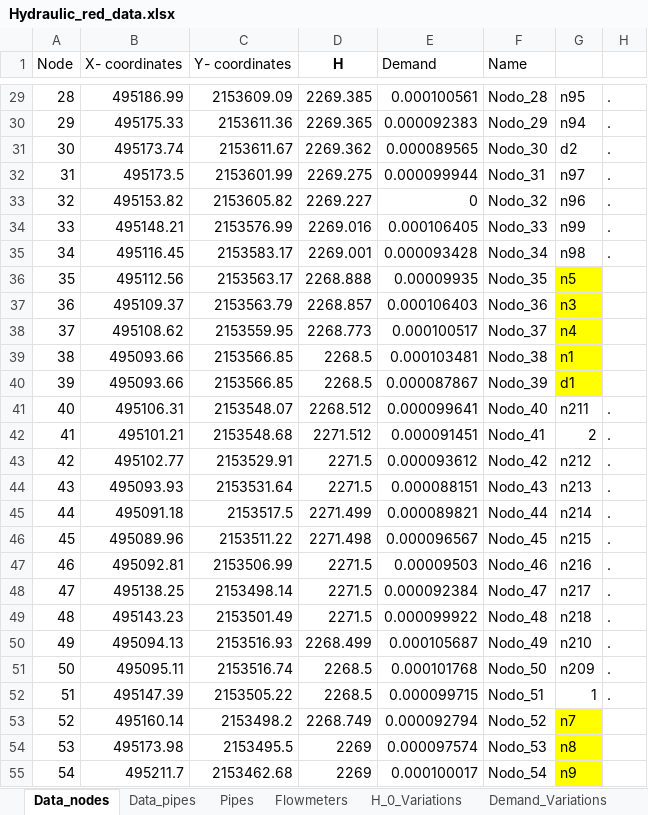
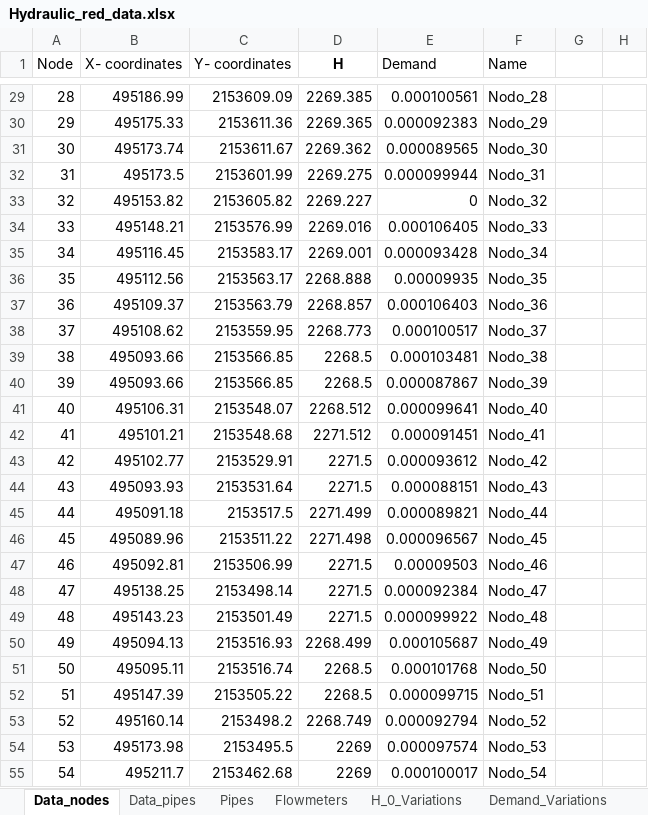
Before and after one commit to IliCP95/Datos-, an Excel workbook: Hydraulic_red_data.xlsx, sheet Data_nodes, drawn as a sheet; only a part is shown, gaps mark what is left out; values as stored, in another font and other column widths than the file's, no borders; the diff covers the shown part only; the diff names each change by its address in the sheet, - before the commit and + after, or states it on an @@ line.

```diff
--- a/Hydraulic_red_data.xlsx (sheet Data_nodes)
+++ b/Hydraulic_red_data.xlsx (sheet Data_nodes)
-G29: n95
+G29: (empty)
-H29:H35: .
+H29:H35: (empty)
-G30: n94
+G30: (empty)
-G31: d2
+G31: (empty)
-G32: n97
+G32: (empty)
-G33: n96
+G33: (empty)
-G34: n99
+G34: (empty)
-G35: n98
+G35: (empty)
-G36: n5
+G36: (empty)
-G36:G40 fill: #FFFF00
+G36:G40 fill: none
-G37: n3
+G37: (empty)
-G38: n4
+G38: (empty)
-G39: n1
+G39: (empty)
-G40: d1
+G40: (empty)
-G41: n211
+G41: (empty)
-H41:H52: .
+H41:H52: (empty)
-G42: 2
+G42: (empty)
-G43: n212
+G43: (empty)
-G44: n213
+G44: (empty)
-G45: n214
+G45: (empty)
-G46: n215
+G46: (empty)
-G47: n216
+G47: (empty)
-G48: n217
+G48: (empty)
-G49: n218
+G49: (empty)
-G50: n210
+G50: (empty)
-G51: n209
+G51: (empty)
-G52: 1
+G52: (empty)
-G53: n7
+G53: (empty)
-G53:G55 fill: #FFFF00
+G53:G55 fill: none
-G54: n8
+G54: (empty)
-G55: n9
+G55: (empty)
```
Also changed, not shown: 360 edited cells and cell formats elsewhere in this sheet, other sheet tabs.
